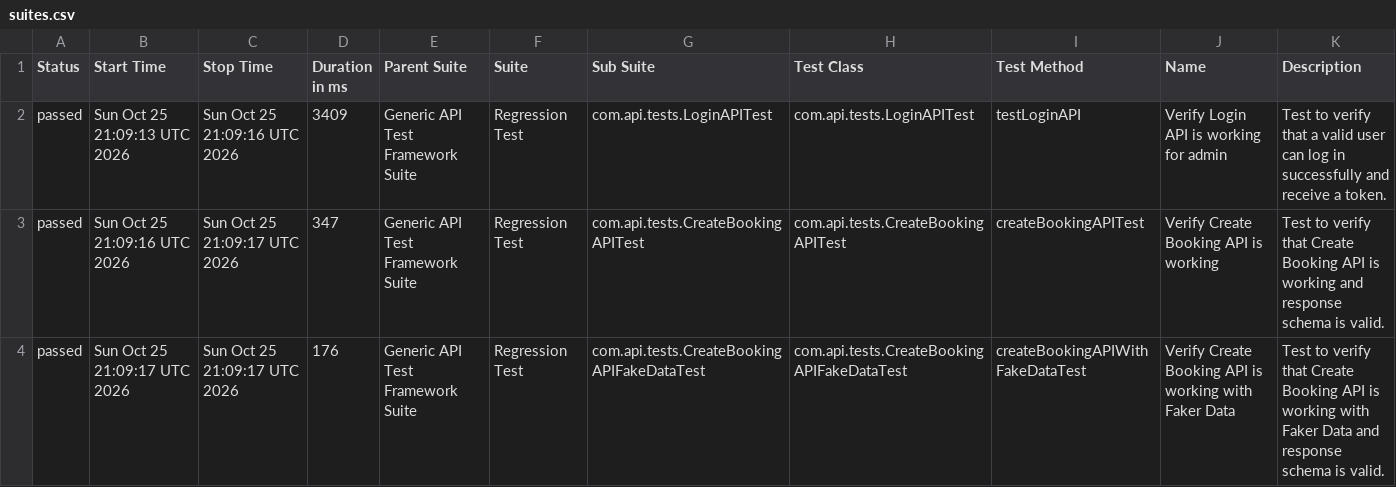
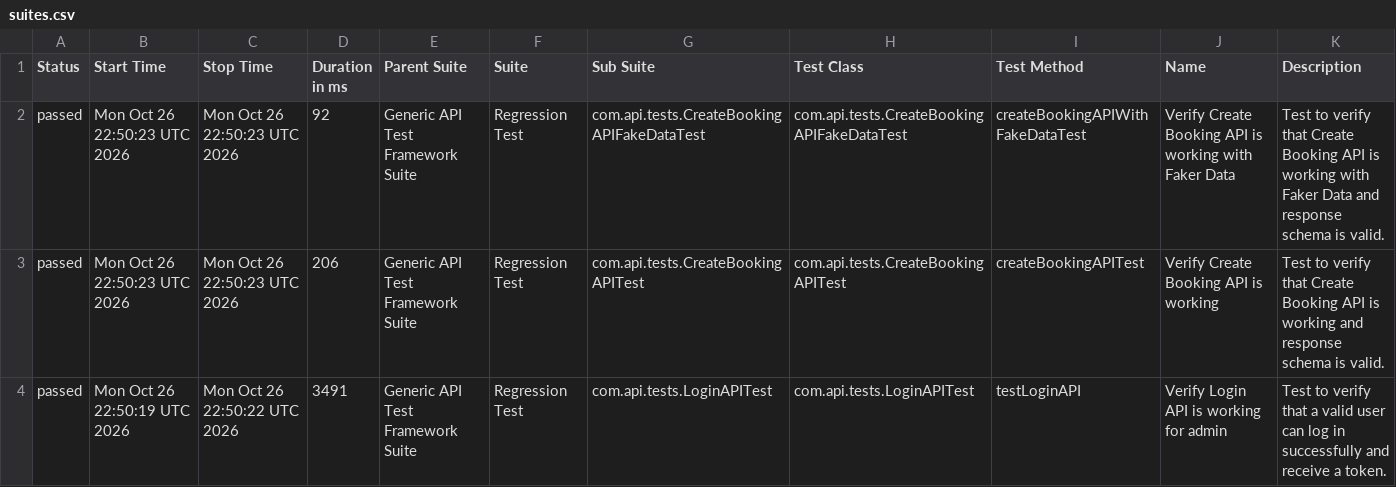
Before and after one commit to bishnu-das1191/generic-api-test-framework, a CSV file: data/suites.csv, drawn as a sheet.

```diff
--- a/data/suites.csv
+++ b/data/suites.csv
@@ -1,4 +1,4 @@
 "Status","Start Time","Stop Time","Duration in ms","Parent Suite","Suite","Sub Suite","Test Class","Test Method","Name","Description"
-"passed","Sun Oct 25 21:09:13 UTC 2026","Sun Oct 25 21:09:16 UTC 2026","3409","Generic API Test Framework Suite","Regression Test","com.api.tests.LoginAPITest","com.api.tests.LoginAPITest","testLoginAPI","Verify Login API is working for admin","Test to verify that a valid user can log in successfully and receive a token."
-"passed","Sun Oct 25 21:09:16 UTC 2026","Sun Oct 25 21:09:17 UTC 2026","347","Generic API Test Framework Suite","Regression Test","com.api.tests.CreateBookingAPITest","com.api.tests.CreateBookingAPITest","createBookingAPITest","Verify Create Booking API is working","Test to verify that Create Booking API is working and response schema is valid."
-"passed","Sun Oct 25 21:09:17 UTC 2026","Sun Oct 25 21:09:17 UTC 2026","176","Generic API Test Framework Suite","Regression Test","com.api.tests.CreateBookingAPIFakeDataTest","com.api.tests.CreateBookingAPIFakeDataTest","createBookingAPIWithFakeDataTest","Verify Create Booking API is working with Faker Data","Test to verify that Create Booking API is working with Faker Data and response schema is valid."
+"passed","Mon Oct 26 22:50:23 UTC 2026","Mon Oct 26 22:50:23 UTC 2026","92","Generic API Test Framework Suite","Regression Test","com.api.tests.CreateBookingAPIFakeDataTest","com.api.tests.CreateBookingAPIFakeDataTest","createBookingAPIWithFakeDataTest","Verify Create Booking API is working with Faker Data","Test to verify that Create Booking API is working with Faker Data and response schema is valid."
+"passed","Mon Oct 26 22:50:23 UTC 2026","Mon Oct 26 22:50:23 UTC 2026","206","Generic API Test Framework Suite","Regression Test","com.api.tests.CreateBookingAPITest","com.api.tests.CreateBookingAPITest","createBookingAPITest","Verify Create Booking API is working","Test to verify that Create Booking API is working and response schema is valid."
+"passed","Mon Oct 26 22:50:19 UTC 2026","Mon Oct 26 22:50:22 UTC 2026","3491","Generic API Test Framework Suite","Regression Test","com.api.tests.LoginAPITest","com.api.tests.LoginAPITest","testLoginAPI","Verify Login API is working for admin","Test to verify that a valid user can log in successfully and receive a token."
```
Also changed, not shown: 30 other files.
